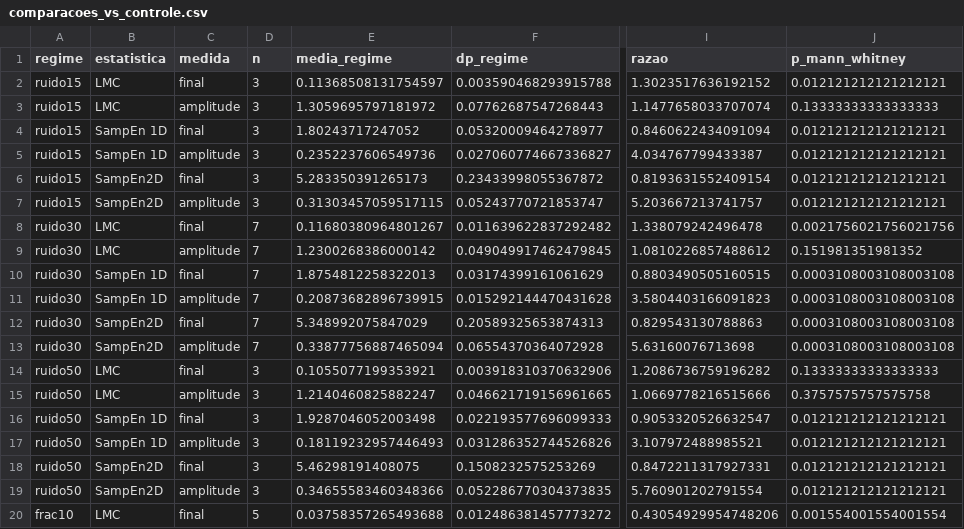
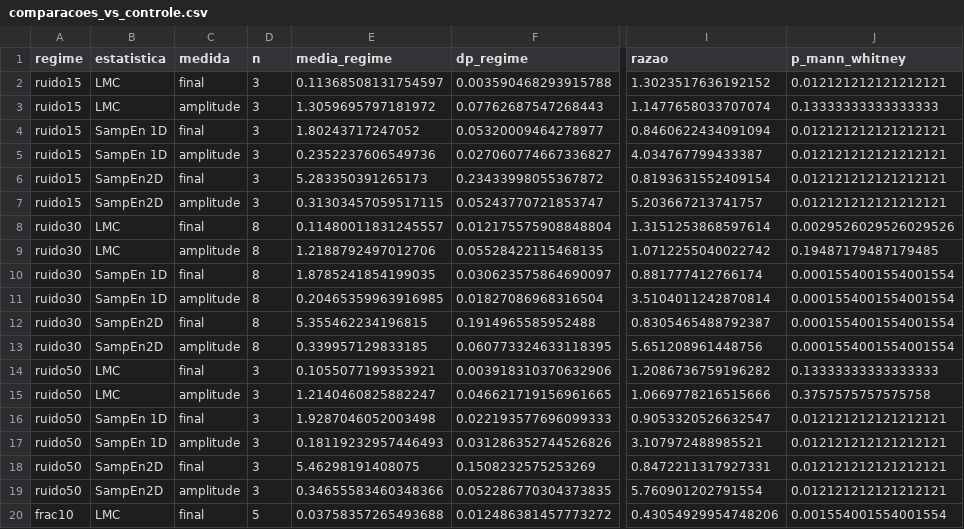
Before and after one commit to cassiotakarada/master-lmc-sampen, a CSV file: monai_weights/f8_comportamento/comparacoes_vs_controle.csv, drawn as a sheet; only a part is shown, gaps mark what is left out; the diff names each change by its address in the sheet, - before the commit and + after, or states it on an @@ line.

```diff
--- a/monai_weights/f8_comportamento/comparacoes_vs_controle.csv
+++ b/monai_weights/f8_comportamento/comparacoes_vs_controle.csv
-D8:D13 (n): 7
+D8:D13 (n): 8
-E8 (media_regime): 0.11680380964801267
+E8 (media_regime): 0.11480011831245557
-F8 (dp_regime): 0.011639622837292482
+F8 (dp_regime): 0.012175575908848804
-I8 (razao): 1.338079242496478
+I8 (razao): 1.3151253868597614
-J8 (p_mann_whitney): 0.0021756021756021756
+J8 (p_mann_whitney): 0.0029526029526029526
-E9 (media_regime): 1.2300268386000142
+E9 (media_regime): 1.2188792497012706
-F9 (dp_regime): 0.049049917462479845
+F9 (dp_regime): 0.05528422115468135
-I9 (razao): 1.0810226857488612
+I9 (razao): 1.0712255040022742
-J9 (p_mann_whitney): 0.151981351981352
+J9 (p_mann_whitney): 0.19487179487179485
-E10 (media_regime): 1.8754812258322013
+E10 (media_regime): 1.8785241854199035
-F10 (dp_regime): 0.03174399161061629
+F10 (dp_regime): 0.030623575864690097
-I10 (razao): 0.8803490505160515
+I10 (razao): 0.881777412766174
-J10:J13 (p_mann_whitney): 0.0003108003108003108
+J10:J13 (p_mann_whitney): 0.0001554001554001554
-E11 (media_regime): 0.20873682896739915
+E11 (media_regime): 0.20465359963916985
-F11 (dp_regime): 0.015292144470431628
+F11 (dp_regime): 0.01827086968316504
-I11 (razao): 3.5804403166091823
+I11 (razao): 3.5104011242870814
-E12 (media_regime): 5.348992075847029
+E12 (media_regime): 5.355462234196815
-F12 (dp_regime): 0.20589325653874313
+F12 (dp_regime): 0.1914965585952488
-I12 (razao): 0.829543130788863
+I12 (razao): 0.8305465488792387
-E13 (media_regime): 0.33877756887465094
+E13 (media_regime): 0.339957129833185
-F13 (dp_regime): 0.06554370364072928
+F13 (dp_regime): 0.060773324633118395
-I13 (razao): 5.63160076713698
+I13 (razao): 5.651208961448756
```
Also changed, not shown: monai_weights/f8_comportamento/comportamento_por_run.csv, 6 other files.
